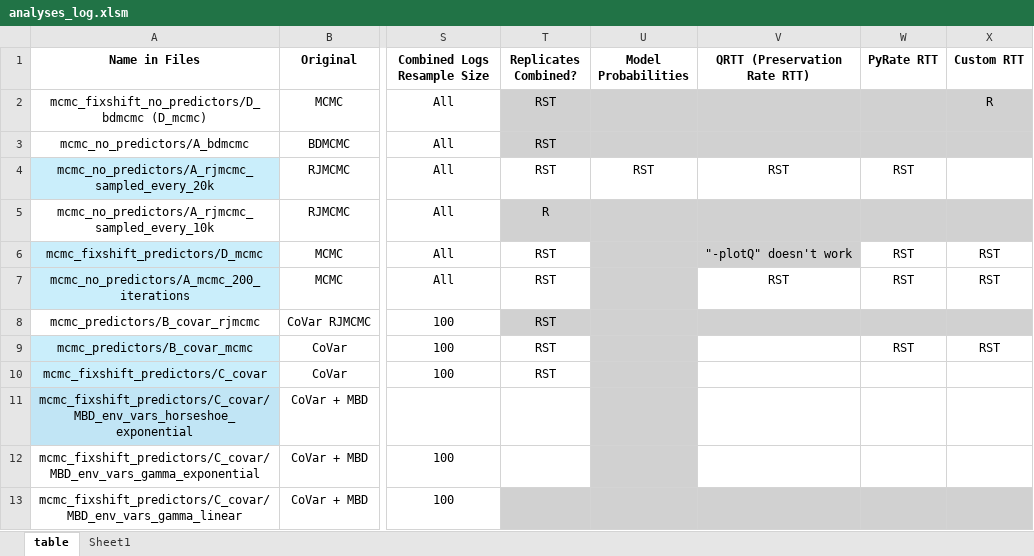
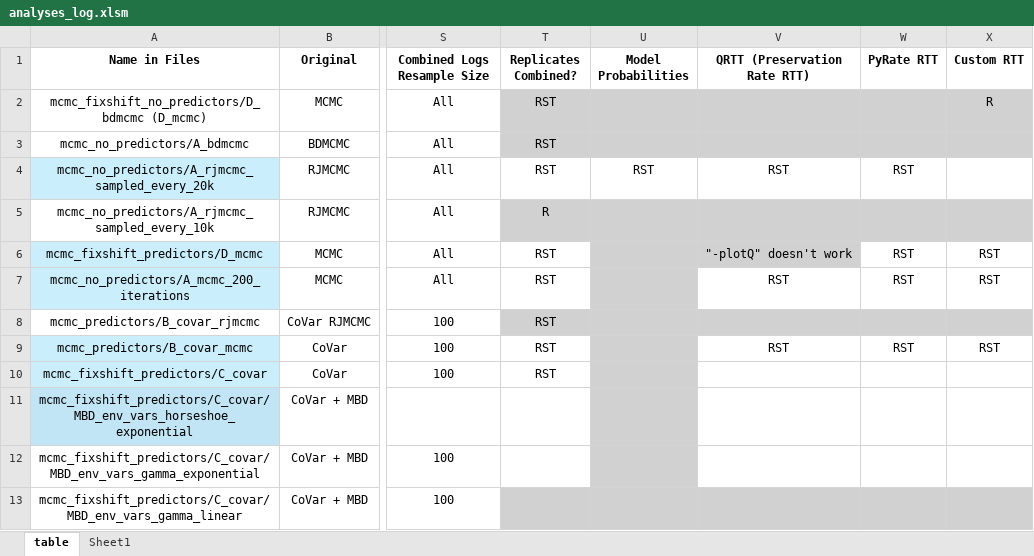
Before and after one commit to shelleylwang/pt_diversity_rates, an Excel workbook: analyses_log.xlsm, sheet table, drawn as a sheet; only a part is shown, gaps mark what is left out; values as stored, in another font and other column widths than the file's, no borders; conditional formats not drawn; the diff names each change by its address in the sheet, - before the commit and + after, or states it on an @@ line.

```diff
--- a/analyses_log.xlsm (sheet table)
+++ b/analyses_log.xlsm (sheet table)
-V9 (QRTT (Preservation Rate RTT)): (empty)
+V9 (QRTT (Preservation Rate RTT)): RST
```
Also changed, not shown: 4 other files.
